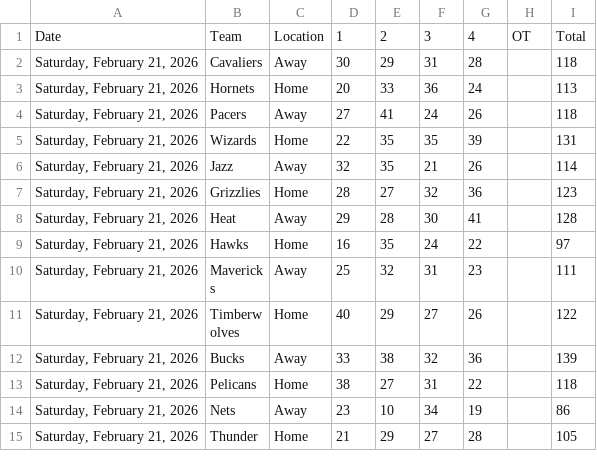
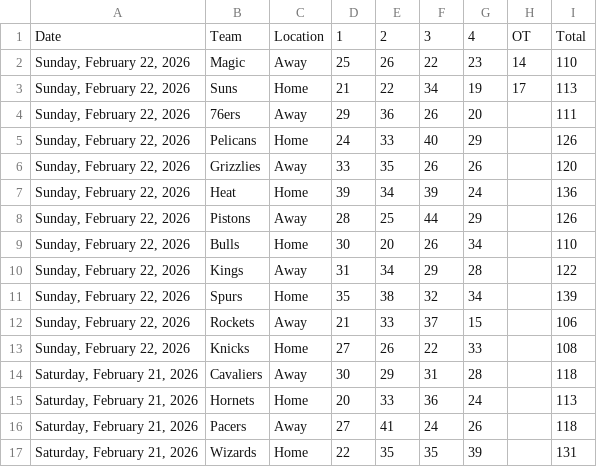
Before and after one commit to Daniel-CM327/NBA-Scoreboard, a CSV file: nba_scoreboard_data.csv, drawn as a sheet; only a part is shown; the shorter side is filled out with more unchanged rows; the diff names each change by its address in the sheet, - before the commit and + after, or states it on an @@ line.

```diff
--- a/nba_scoreboard_data.csv
+++ b/nba_scoreboard_data.csv
+row 2: Sunday, February 22, 2026 | Magic | Away | 25 | 26 | 22 | 23 | 14 | 110
+row 3: Sunday, February 22, 2026 | Suns | Home | 21 | 22 | 34 | 19 | 17 | 113
+row 4: Sunday, February 22, 2026 | 76ers | Away | 29 | 36 | 26 | 20 |  | 111
+row 5: Sunday, February 22, 2026 | Pelicans | Home | 24 | 33 | 40 | 29 |  | 126
+row 6: Sunday, February 22, 2026 | Grizzlies | Away | 33 | 35 | 26 | 26 |  | 120
+row 7: Sunday, February 22, 2026 | Heat | Home | 39 | 34 | 39 | 24 |  | 136
+row 8: Sunday, February 22, 2026 | Pistons | Away | 28 | 25 | 44 | 29 |  | 126
+row 9: Sunday, February 22, 2026 | Bulls | Home | 30 | 20 | 26 | 34 |  | 110
+row 10: Sunday, February 22, 2026 | Kings | Away | 31 | 34 | 29 | 28 |  | 122
+row 11: Sunday, February 22, 2026 | Spurs | Home | 35 | 38 | 32 | 34 |  | 139
+row 12: Sunday, February 22, 2026 | Rockets | Away | 21 | 33 | 37 | 15 |  | 106
+row 13: Sunday, February 22, 2026 | Knicks | Home | 27 | 26 | 22 | 33 |  | 108
```
